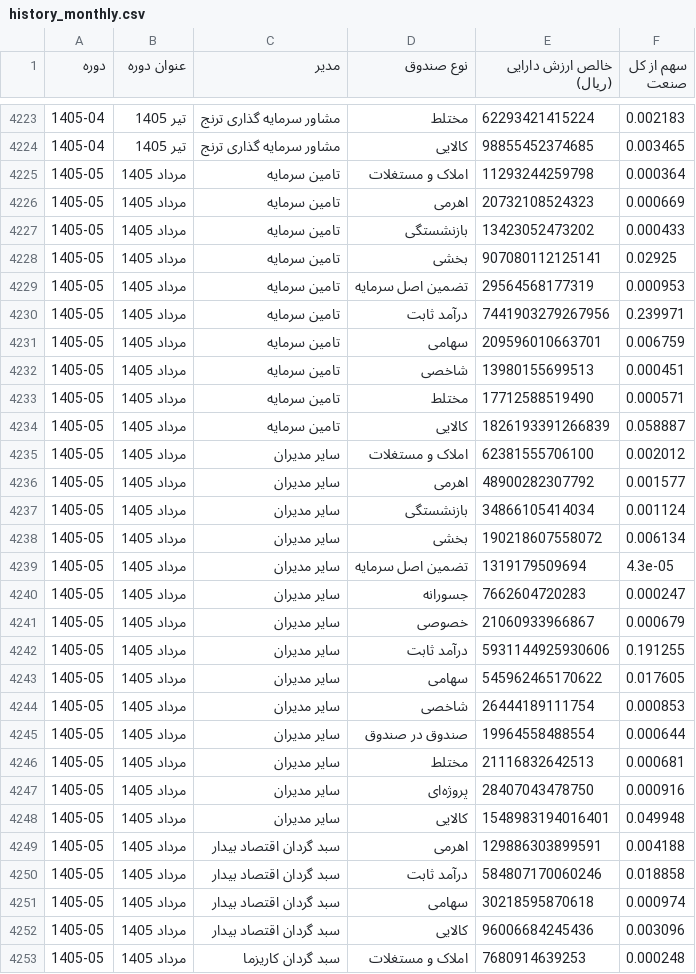
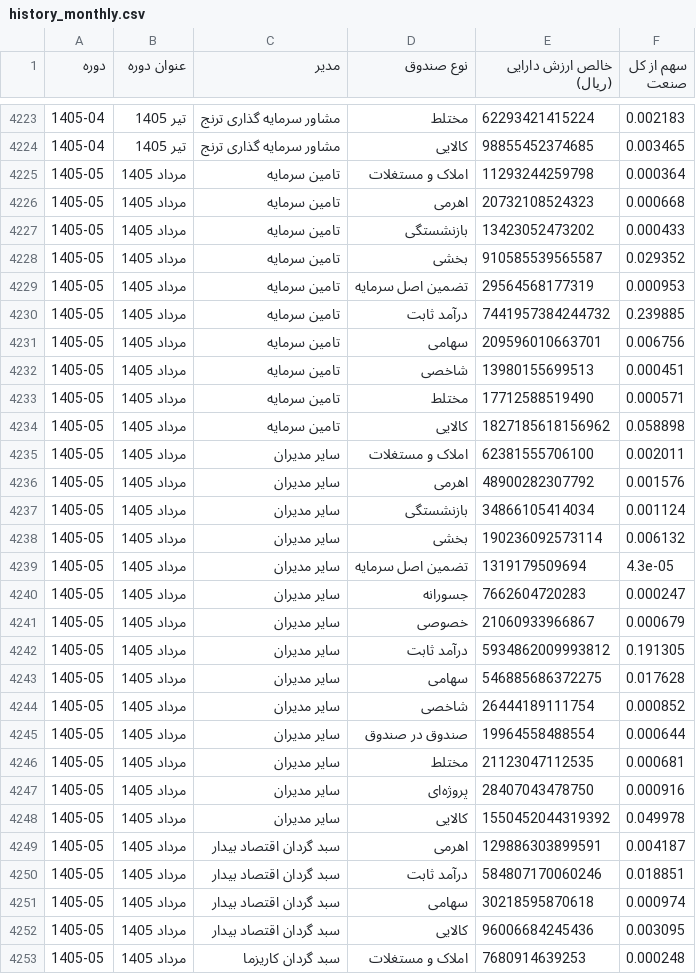
Before and after one commit to gh-azad/fund-market-report, a CSV file: history_monthly.csv, drawn as a sheet; only a part is shown, gaps mark what is left out; the diff covers the shown part only.

Commit message:
data update 2026-08-19

```diff
--- a/history_monthly.csv
+++ b/history_monthly.csv
@@ -4225,15 +4225,15 @@
 1405-05,مرداد 1405,تامین سرمایه,املاک و مستغلات,11293244259798,0.000364
-1405-05,مرداد 1405,تامین سرمایه,اهرمی,20732108524323,0.000669
+1405-05,مرداد 1405,تامین سرمایه,اهرمی,20732108524323,0.000668
 1405-05,مرداد 1405,تامین سرمایه,بازنشستگی,13423052473202,0.000433
-1405-05,مرداد 1405,تامین سرمایه,بخشی,907080112125141,0.02925
+1405-05,مرداد 1405,تامین سرمایه,بخشی,910585539565587,0.029352
 1405-05,مرداد 1405,تامین سرمایه,تضمین اصل سرمایه,29564568177319,0.000953
-1405-05,مرداد 1405,تامین سرمایه,درآمد ثابت,7441903279267956,0.239971
-1405-05,مرداد 1405,تامین سرمایه,سهامی,209596010663701,0.006759
+1405-05,مرداد 1405,تامین سرمایه,درآمد ثابت,7441957384244732,0.239885
+1405-05,مرداد 1405,تامین سرمایه,سهامی,209596010663701,0.006756
 1405-05,مرداد 1405,تامین سرمایه,شاخصی,13980155699513,0.000451
 1405-05,مرداد 1405,تامین سرمایه,مختلط,17712588519490,0.000571
-1405-05,مرداد 1405,تامین سرمایه,کالایی,1826193391266839,0.058887
-1405-05,مرداد 1405,سایر مدیران,املاک و مستغلات,62381555706100,0.002012
-1405-05,مرداد 1405,سایر مدیران,اهرمی,48900282307792,0.001577
+1405-05,مرداد 1405,تامین سرمایه,کالایی,1827185618156962,0.058898
+1405-05,مرداد 1405,سایر مدیران,املاک و مستغلات,62381555706100,0.002011
+1405-05,مرداد 1405,سایر مدیران,اهرمی,48900282307792,0.001576
 1405-05,مرداد 1405,سایر مدیران,بازنشستگی,34866105414034,0.001124
-1405-05,مرداد 1405,سایر مدیران,بخشی,190218607558072,0.006134
+1405-05,مرداد 1405,سایر مدیران,بخشی,190236092573114,0.006132
 1405-05,مرداد 1405,سایر مدیران,تضمین اصل سرمایه,1319179509694,4.3e-05
@@ -4241,13 +4241,13 @@
 1405-05,مرداد 1405,سایر مدیران,خصوصی,21060933966867,0.000679
-1405-05,مرداد 1405,سایر مدیران,درآمد ثابت,5931144925930606,0.191255
-1405-05,مرداد 1405,سایر مدیران,سهامی,545962465170622,0.017605
-1405-05,مرداد 1405,سایر مدیران,شاخصی,26444189111754,0.000853
+1405-05,مرداد 1405,سایر مدیران,درآمد ثابت,5934862009993812,0.191305
+1405-05,مرداد 1405,سایر مدیران,سهامی,546885686372275,0.017628
+1405-05,مرداد 1405,سایر مدیران,شاخصی,26444189111754,0.000852
 1405-05,مرداد 1405,سایر مدیران,صندوق در صندوق,19964558488554,0.000644
-1405-05,مرداد 1405,سایر مدیران,مختلط,21116832642513,0.000681
+1405-05,مرداد 1405,سایر مدیران,مختلط,21123047112535,0.000681
 1405-05,مرداد 1405,سایر مدیران,پروژه‌ای,28407043478750,0.000916
-1405-05,مرداد 1405,سایر مدیران,کالایی,1548983194016401,0.049948
-1405-05,مرداد 1405,سبد گردان اقتصاد بیدار,اهرمی,129886303899591,0.004188
-1405-05,مرداد 1405,سبد گردان اقتصاد بیدار,درآمد ثابت,584807170060246,0.018858
+1405-05,مرداد 1405,سایر مدیران,کالایی,1550452044319392,0.049978
+1405-05,مرداد 1405,سبد گردان اقتصاد بیدار,اهرمی,129886303899591,0.004187
+1405-05,مرداد 1405,سبد گردان اقتصاد بیدار,درآمد ثابت,584807170060246,0.018851
 1405-05,مرداد 1405,سبد گردان اقتصاد بیدار,سهامی,30218595870618,0.000974
-1405-05,مرداد 1405,سبد گردان اقتصاد بیدار,کالایی,96006684245436,0.003096
+1405-05,مرداد 1405,سبد گردان اقتصاد بیدار,کالایی,96006684245436,0.003095
 1405-05,مرداد 1405,سبد گردان کاریزما,املاک و مستغلات,7680914639253,0.000248
```
Also changed, not shown: 36 edited cells elsewhere in this file, history.csv, history_quarterly.csv, 1 other file.
